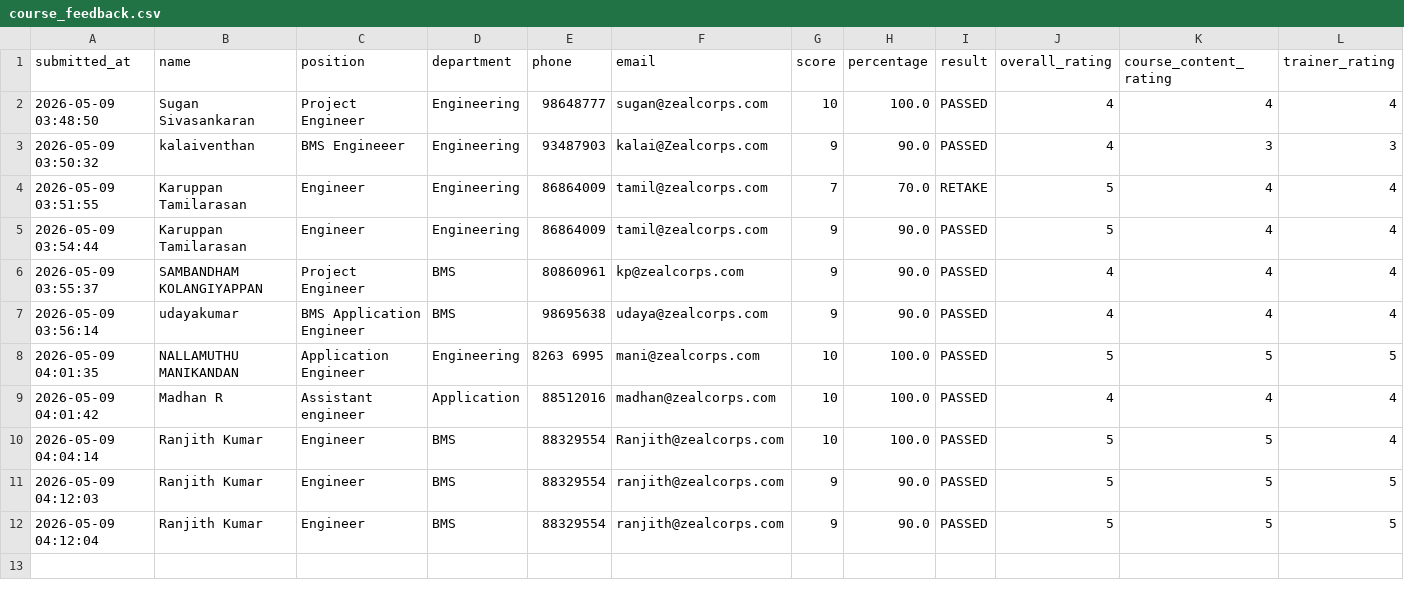
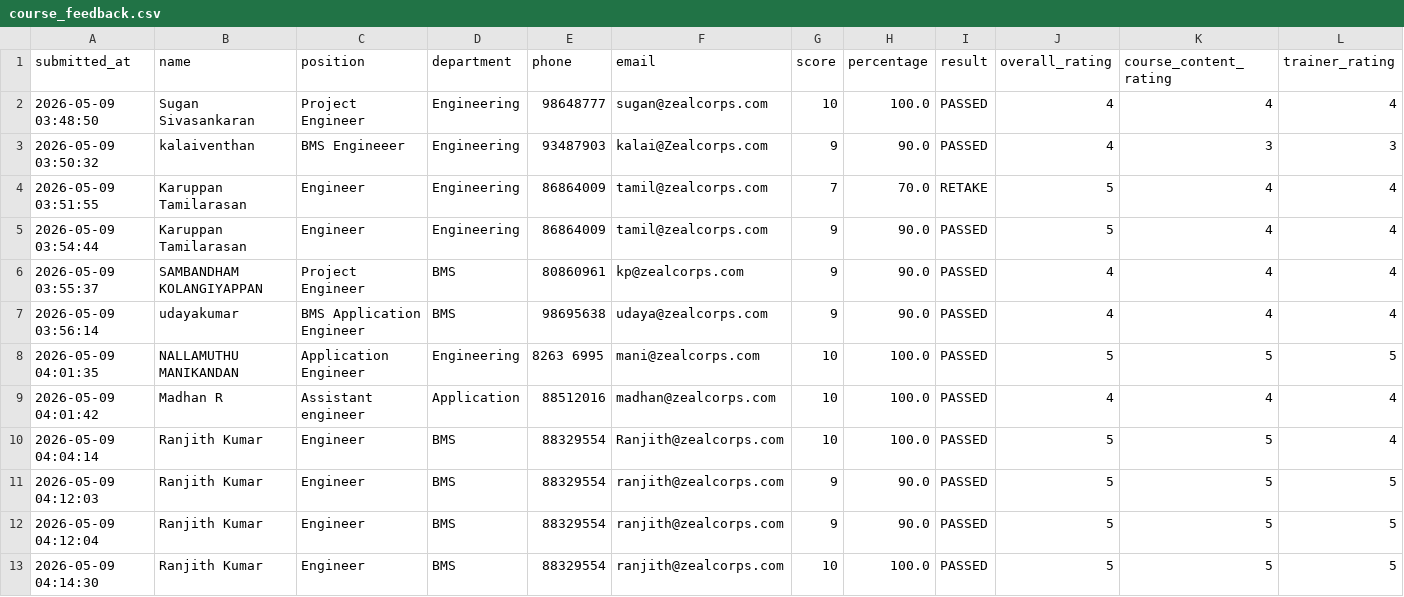
Before and after one commit to sarathgoshzc/chiller-assessment, a CSV file: results/course_feedback.csv, drawn as a sheet; only a part is shown; rows hold the shown columns only; the diff names each change by its address in the sheet, - before the commit and + after, or states it on an @@ line.

Commit message:
Add course feedback - Ranjith Kumar - 2026-05-09 04:14:30

```diff
--- a/results/course_feedback.csv
+++ b/results/course_feedback.csv
+row 13: 2026-05-09 04:14:30 | Ranjith Kumar | Engineer | BMS | 88329554 | ranjith@zealcorps.com | 10 | 100.0 | PASSED | 5 | 5 | 5
```
